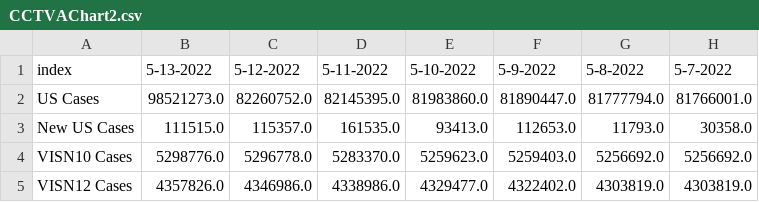
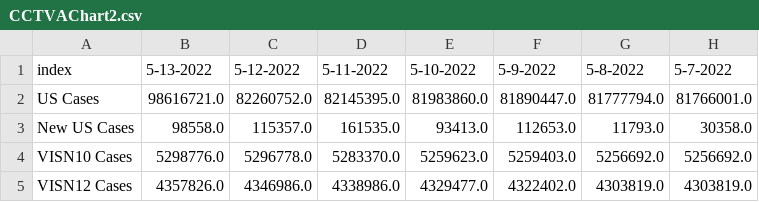
Before and after one commit to trebbag/VACovid, a CSV file: CCTVAChart2.csv, drawn as a sheet; only a part is shown; the diff names each change by its address in the sheet, - before the commit and + after, or states it on an @@ line.

```diff
--- a/CCTVAChart2.csv
+++ b/CCTVAChart2.csv
-B2: 98521273.0
+B2: 98616721.0
-B3: 111515.0
+B3: 98558.0
```
Also changed, not shown: VAChart.csv.
